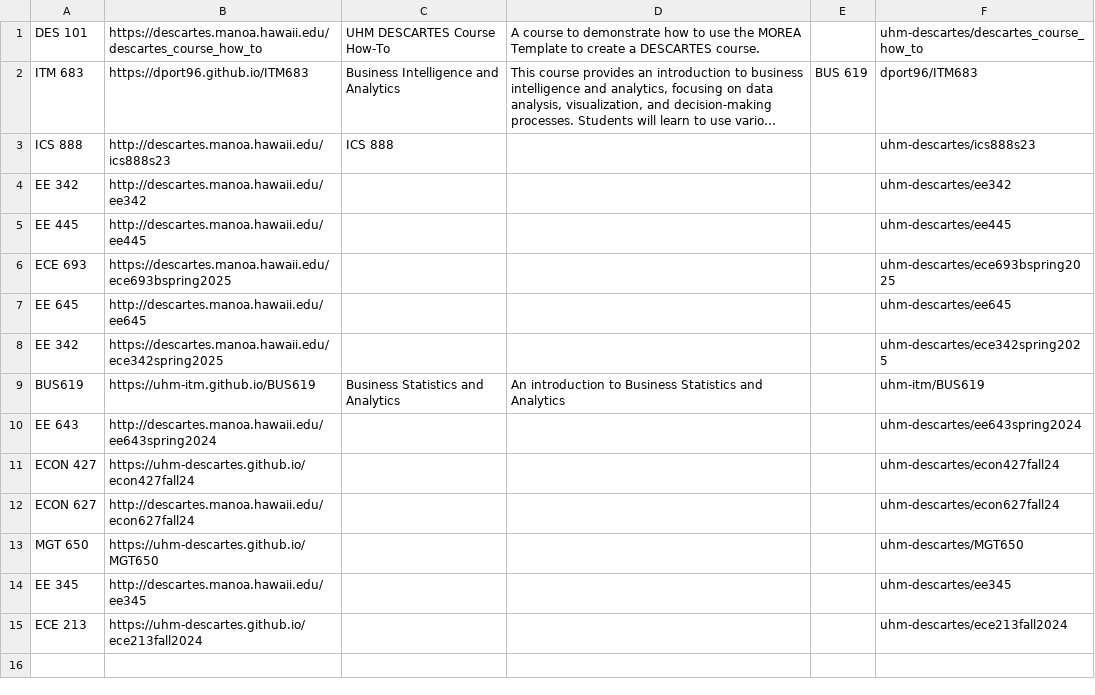
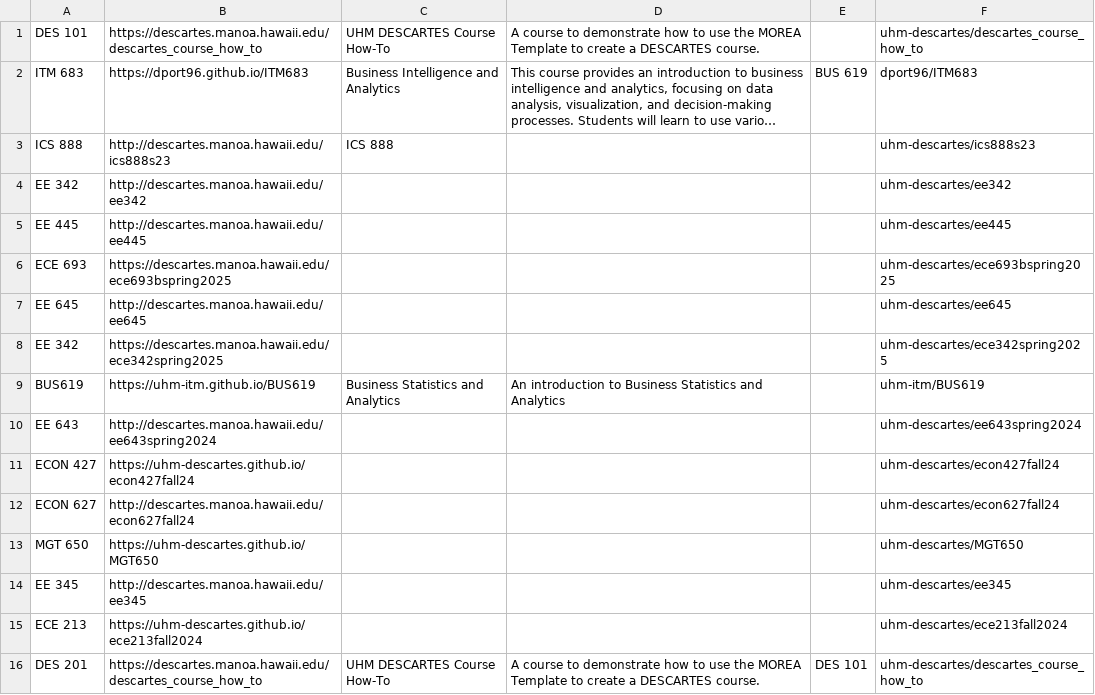
Before and after one commit to uhm-descartes/descartes-modules, a CSV file: course-sites/descartes-courses.csv, drawn as a sheet; long unchanged cells end in …; the diff names each change by its address in the sheet, - before the commit and + after, or states it on an @@ line.

Commit message:
Update DES 201 deploy URL, full name, and description

```diff
--- a/course-sites/descartes-courses.csv
+++ b/course-sites/descartes-courses.csv
+row 16: DES 201 | https://descartes.manoa.hawaii.edu/descartes_course_how_to | UHM DESCARTES Course How-To | A course to demonstrate how to use the MOREA Template to create a DESCARTES course. | DES 101 | uhm-descartes/descartes_course_how_to
```
